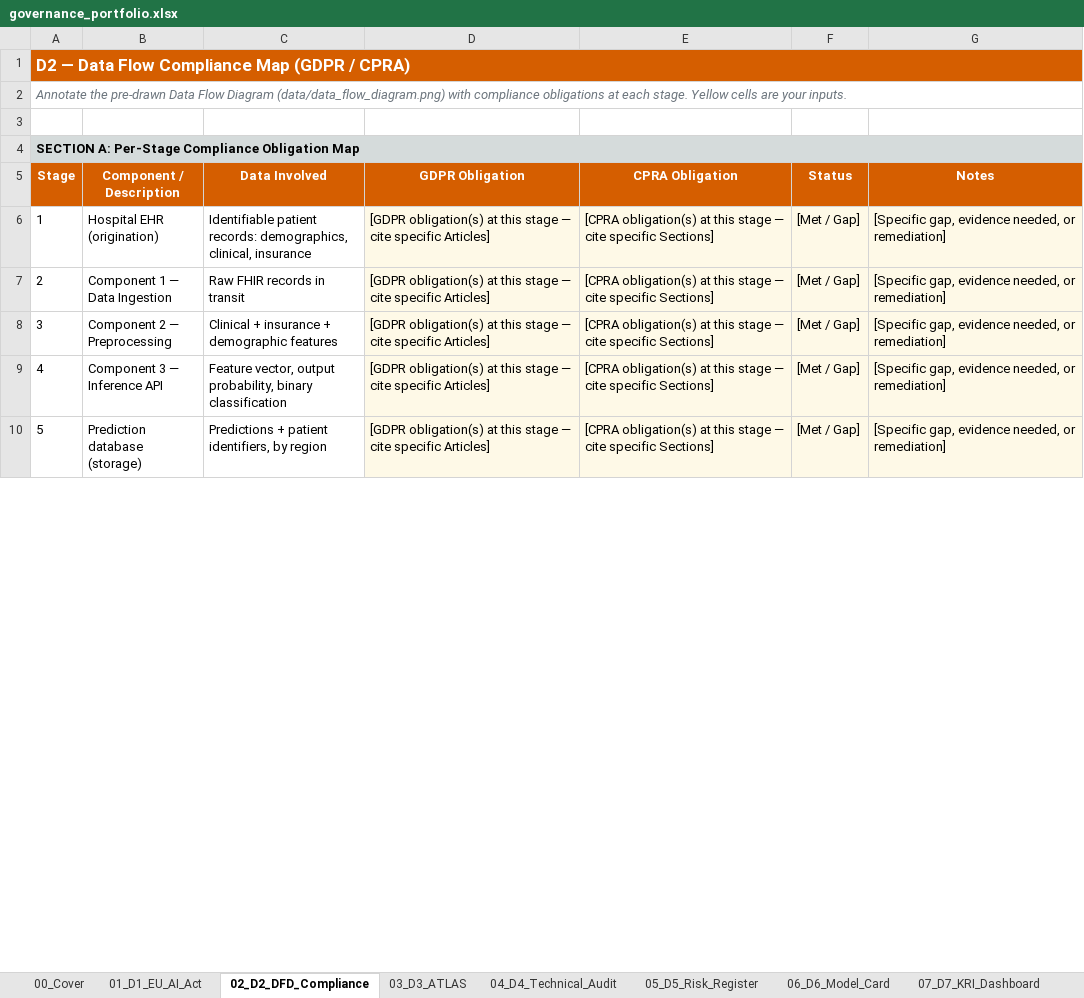
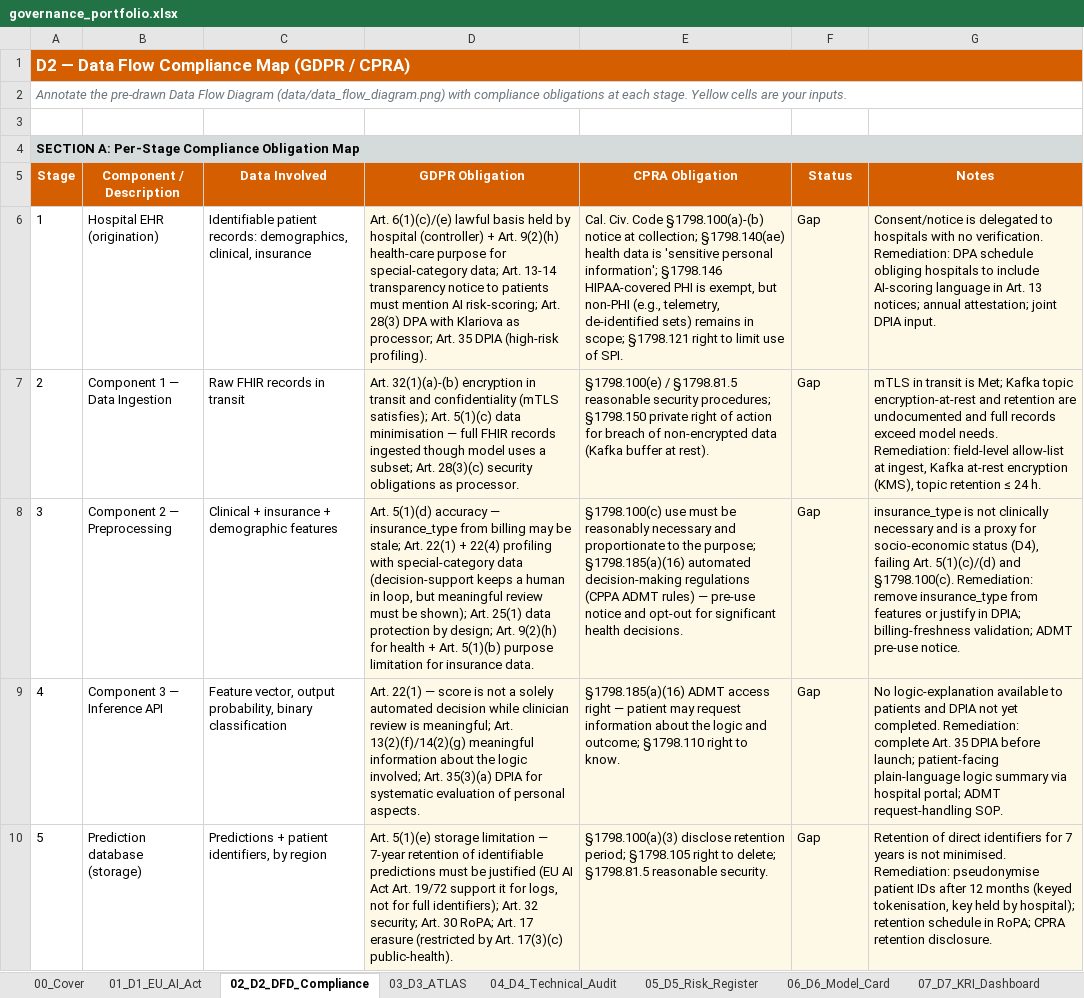
Before and after one commit to MinKhaungMinLwin/ai-sec-eng-c4-cd15150-project-starter, an Excel workbook: starter/governance_portfolio.xlsx, sheet 02_D2_DFD_Compliance, drawn as a sheet; only a part is shown; values as stored, in another font and other column widths than the file's, no borders; the diff covers the shown part only; the diff names each change by its address in the sheet, - before the commit and + after, or states it on an @@ line.

```diff
--- a/starter/governance_portfolio.xlsx (sheet 02_D2_DFD_Compliance)
+++ b/starter/governance_portfolio.xlsx (sheet 02_D2_DFD_Compliance)
-D6 (GDPR Obligation): [GDPR obligation(s) at this stage — cite specific Articles]
+D6 (GDPR Obligation): Art. 6(1)(c)/(e) lawful basis held by hospital (controller) + Art. 9(2)(h) health-care purpose for special-category data; Art. 13-14 transparency notice to patients must mention AI risk-scoring; Art. 28(3) DPA with Klariova as processor; Art. 35 DPIA (high-risk profiling).
-E6 (CPRA Obligation): [CPRA obligation(s) at this stage — cite specific Sections]
+E6 (CPRA Obligation): Cal. Civ. Code §1798.100(a)-(b) notice at collection; §1798.140(ae) health data is 'sensitive personal information'; §1798.146 HIPAA-covered PHI is exempt, but non-PHI (e.g., telemetry, de-identified sets) remains in scope; §1798.121 right to limit use of SPI.
-F6:F10 (Status): [Met / Gap]
+F6:F10 (Status): Gap
-G6 (Notes): [Specific gap, evidence needed, or remediation]
+G6 (Notes): Consent/notice is delegated to hospitals with no verification. Remediation: DPA schedule obliging hospitals to include AI-scoring language in Art. 13 notices; annual attestation; joint DPIA input.
-D7 (GDPR Obligation): [GDPR obligation(s) at this stage — cite specific Articles]
+D7 (GDPR Obligation): Art. 32(1)(a)-(b) encryption in transit and confidentiality (mTLS satisfies); Art. 5(1)(c) data minimisation — full FHIR records ingested though model uses a subset; Art. 28(3)(c) security obligations as processor.
-E7 (CPRA Obligation): [CPRA obligation(s) at this stage — cite specific Sections]
+E7 (CPRA Obligation): §1798.100(e) / §1798.81.5 reasonable security procedures; §1798.150 private right of action for breach of non-encrypted data (Kafka buffer at rest).
-G7 (Notes): [Specific gap, evidence needed, or remediation]
+G7 (Notes): mTLS in transit is Met; Kafka topic encryption-at-rest and retention are undocumented and full records exceed model needs. Remediation: field-level allow-list at ingest, Kafka at-rest encryption (KMS), topic retention ≤ 24 h.
-D8 (GDPR Obligation): [GDPR obligation(s) at this stage — cite specific Articles]
+D8 (GDPR Obligation): Art. 5(1)(d) accuracy — insurance_type from billing may be stale; Art. 22(1) + 22(4) profiling with special-category data (decision-support keeps a human in loop, but meaningful review must be shown); Art. 25(1) data protection by design; Art. 9(2)(h) for health + Art. 5(1)(b) purpose limitation for insurance data.
-E8 (CPRA Obligation): [CPRA obligation(s) at this stage — cite specific Sections]
+E8 (CPRA Obligation): §1798.100(c) use must be reasonably necessary and proportionate to the purpose; §1798.185(a)(16) automated decision-making regulations (CPPA ADMT rules) — pre-use notice and opt-out for significant health decisions.
-G8 (Notes): [Specific gap, evidence needed, or remediation]
+G8 (Notes): insurance_type is not clinically necessary and is a proxy for socio-economic status (D4), failing Art. 5(1)(c)/(d) and §1798.100(c). Remediation: remove insurance_type from features or justify in DPIA; billing-freshness validation; ADMT pre-use notice.
-D9 (GDPR Obligation): [GDPR obligation(s) at this stage — cite specific Articles]
+D9 (GDPR Obligation): Art. 22(1) — score is not a solely automated decision while clinician review is meaningful; Art. 13(2)(f)/14(2)(g) meaningful information about the logic involved; Art. 35(3)(a) DPIA for systematic evaluation of personal aspects.
-E9 (CPRA Obligation): [CPRA obligation(s) at this stage — cite specific Sections]
+E9 (CPRA Obligation): §1798.185(a)(16) ADMT access right — patient may request information about the logic and outcome; §1798.110 right to know.
-G9 (Notes): [Specific gap, evidence needed, or remediation]
+G9 (Notes): No logic-explanation available to patients and DPIA not yet completed. Remediation: complete Art. 35 DPIA before launch; patient-facing plain-language logic summary via hospital portal; ADMT request-handling SOP.
-D10 (GDPR Obligation): [GDPR obligation(s) at this stage — cite specific Articles]
+D10 (GDPR Obligation): Art. 5(1)(e) storage limitation — 7-year retention of identifiable predictions must be justified (EU AI Act Art. 19/72 support it for logs, not for full identifiers); Art. 32 security; Art. 30 RoPA; Art. 17 erasure (restricted by Art. 17(3)(c) public-health).
-E10 (CPRA Obligation): [CPRA obligation(s) at this stage — cite specific Sections]
+E10 (CPRA Obligation): §1798.100(a)(3) disclose retention period; §1798.105 right to delete; §1798.81.5 reasonable security.
-G10 (Notes): [Specific gap, evidence needed, or remediation]
+G10 (Notes): Retention of direct identifiers for 7 years is not minimised. Remediation: pseudonymise patient IDs after 12 months (keyed tokenisation, key held by hospital); retention schedule in RoPA; CPRA retention disclosure.
```
Also changed, not shown: 10 added rows, 12 edited cells and row numbers in column A elsewhere in this sheet, sheet 04_D4_Technical_Audit, sheet 05_D5_Risk_Register, sheet 07_D7_KRI_Dashboard, sheet 01_D1_EU_AI_Act, sheet 08_D8_Launch_Decision, sheet 03_D3_ATLAS, 1 more sheet, 8 other files.
